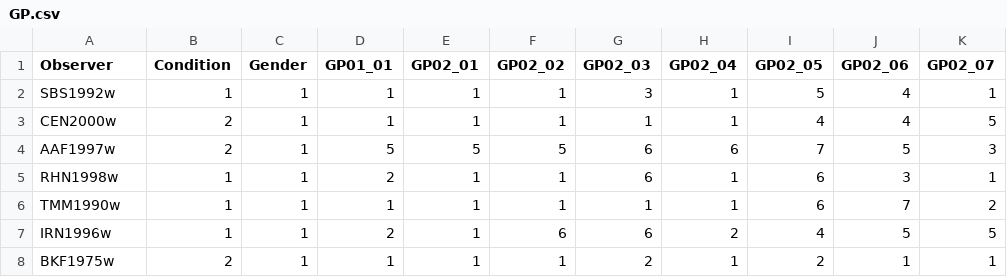
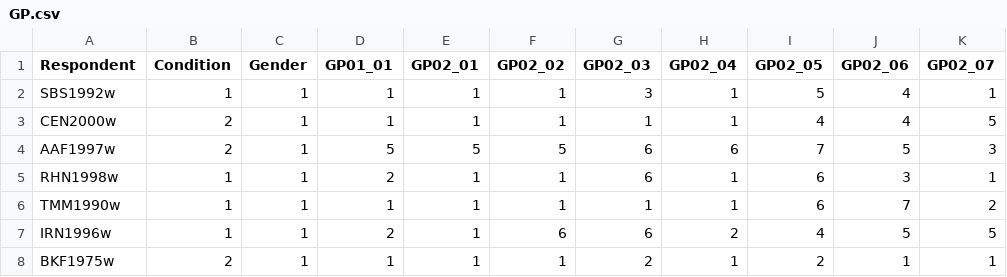
Before and after one commit to alexander-pastukhov/data-analysis-using-r-for-psychology, a CSV file: data/GP.csv, drawn as a sheet; only a part is shown; the diff names each change by its address in the sheet, - before the commit and + after, or states it on an @@ line.

```diff
--- a/data/GP.csv
+++ b/data/GP.csv
-A1: Observer
+A1: Respondent
```
Also changed, not shown: data/IM.csv, 1 other file.
